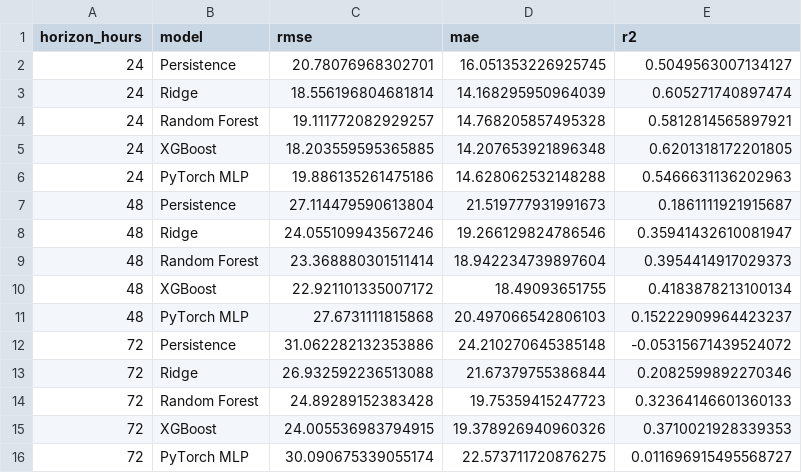
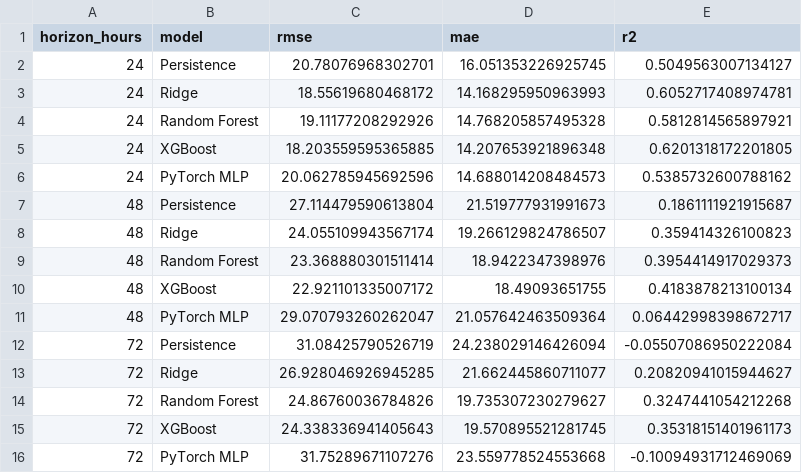
Before and after one commit to Jaffar-Kazmi/Islamabad_AQI_Forecast_System, a CSV file: model_results.csv, drawn as a sheet.

```diff
--- a/model_results.csv
+++ b/model_results.csv
@@ -2,15 +2,15 @@ horizon_hours,model,rmse,mae,r2
 24,Persistence,20.78076968302701,16.051353226925745,0.5049563007134127
-24,Ridge,18.556196804681814,14.168295950964039,0.605271740897474
-24,Random Forest,19.111772082929257,14.768205857495328,0.5812814565897921
+24,Ridge,18.55619680468172,14.168295950963993,0.6052717408974781
+24,Random Forest,19.11177208292926,14.768205857495328,0.5812814565897921
 24,XGBoost,18.203559595365885,14.207653921896348,0.6201318172201805
-24,PyTorch MLP,19.886135261475186,14.628062532148288,0.5466631136202963
+24,PyTorch MLP,20.062785945692596,14.688014208484573,0.5385732600788162
 48,Persistence,27.114479590613804,21.519777931991673,0.1861111921915687
-48,Ridge,24.055109943567246,19.266129824786546,0.35941432610081947
-48,Random Forest,23.368880301511414,18.942234739897604,0.3954414917029373
+48,Ridge,24.055109943567174,19.266129824786507,0.359414326100823
+48,Random Forest,23.368880301511414,18.9422347398976,0.3954414917029373
 48,XGBoost,22.921101335007172,18.49093651755,0.4183878213100134
-48,PyTorch MLP,27.6731111815868,20.497066542806103,0.15222909964423237
-72,Persistence,31.062282132353886,24.210270645385148,-0.05315671439524072
-72,Ridge,26.932592236513088,21.67379755386844,0.2082599892270346
-72,Random Forest,24.89289152383428,19.75359415247723,0.32364146601360133
-72,XGBoost,24.005536983794915,19.378926940960326,0.3710021928339353
-72,PyTorch MLP,30.090675339055174,22.573711720876275,0.011696915495568727
+48,PyTorch MLP,29.070793260262047,21.057642463509364,0.06442998398672717
+72,Persistence,31.08425790526719,24.238029146426094,-0.05507086950222084
+72,Ridge,26.928046926945285,21.662445860711077,0.20820941015944627
+72,Random Forest,24.86760036784826,19.735307230279627,0.3247441054212268
+72,XGBoost,24.338336941405643,19.570895521281745,0.35318151401961173
+72,PyTorch MLP,31.75289671107276,23.559778524553668,-0.10094931712469069
```
Also changed, not shown: 1 other file.
